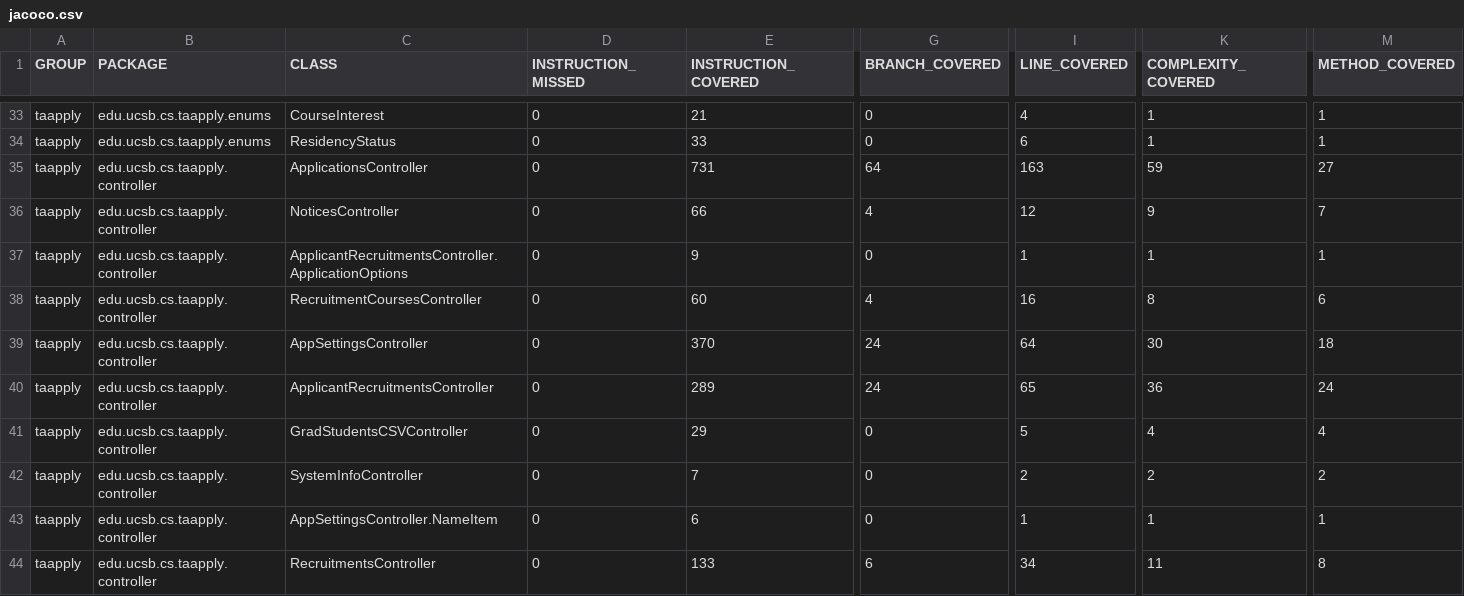
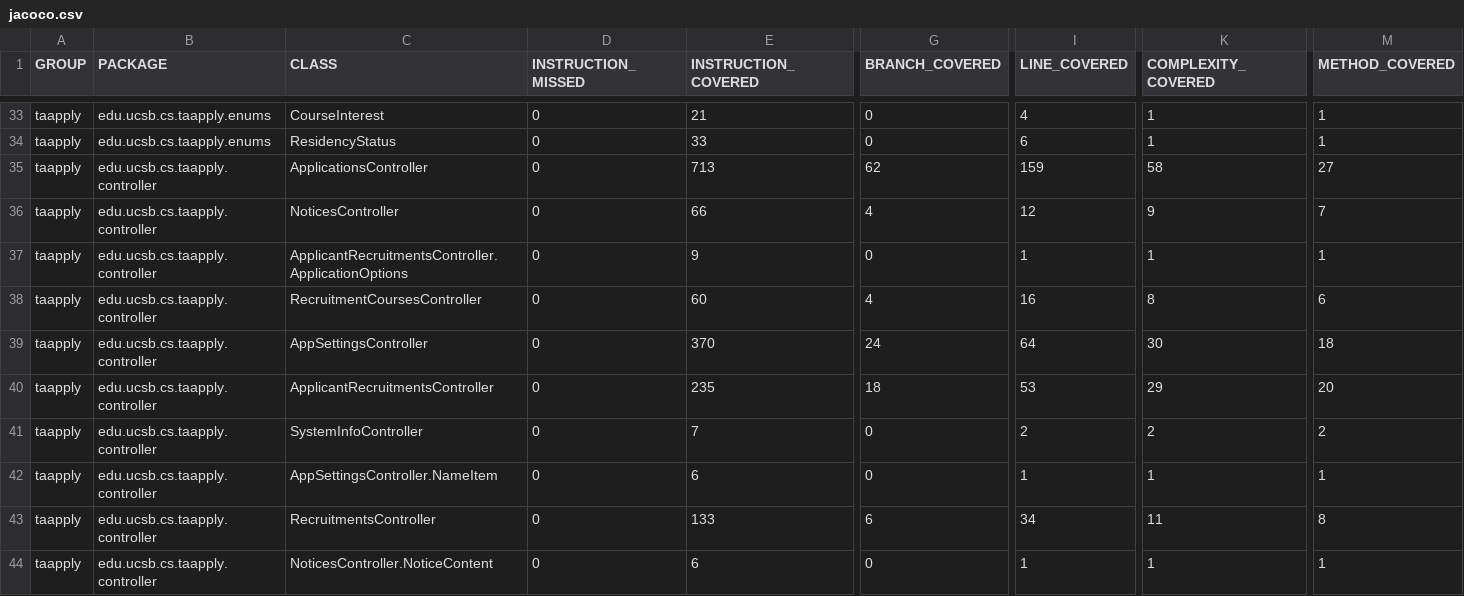
Before and after one commit to ucsb-cs156/proj-ta-apply, a CSV file: jacoco/jacoco.csv, drawn as a sheet; only a part is shown, gaps mark what is left out; the shorter side is filled out with more unchanged rows; rows hold the shown columns only; the diff covers the shown part only; the diff names each change by its address in the sheet, - before the commit and + after, or states it on an @@ line.

Commit message:
Deploying to gh-pages from @ ucsb-cs156/proj-ta-apply@dce44429d9556016cf86b79eb54878ba6da991bc 🚀

```diff
--- a/jacoco/jacoco.csv
+++ b/jacoco/jacoco.csv
-E35 (INSTRUCTION_COVERED): 731
+E35 (INSTRUCTION_COVERED): 713
-G35 (BRANCH_COVERED): 64
+G35 (BRANCH_COVERED): 62
-I35 (LINE_COVERED): 163
+I35 (LINE_COVERED): 159
-K35 (COMPLEXITY_COVERED): 59
+K35 (COMPLEXITY_COVERED): 58
-E40 (INSTRUCTION_COVERED): 289
+E40 (INSTRUCTION_COVERED): 235
-G40 (BRANCH_COVERED): 24
+G40 (BRANCH_COVERED): 18
-I40 (LINE_COVERED): 65
+I40 (LINE_COVERED): 53
-K40 (COMPLEXITY_COVERED): 36
+K40 (COMPLEXITY_COVERED): 29
-M40 (METHOD_COVERED): 24
+M40 (METHOD_COVERED): 20
-row 41: taapply | edu.ucsb.cs.taapply.controller | GradStudentsCSVController | 0 | 29 | 0 | 5 | 4 | 4
```
Also changed, not shown: 1 removed row and 12 edited cells elsewhere in this file, 29 other files.
